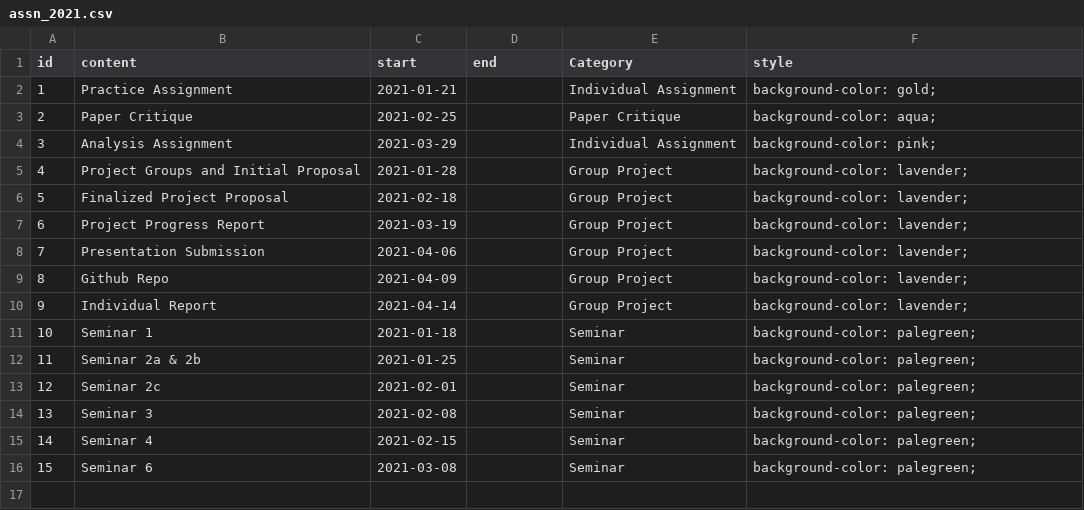
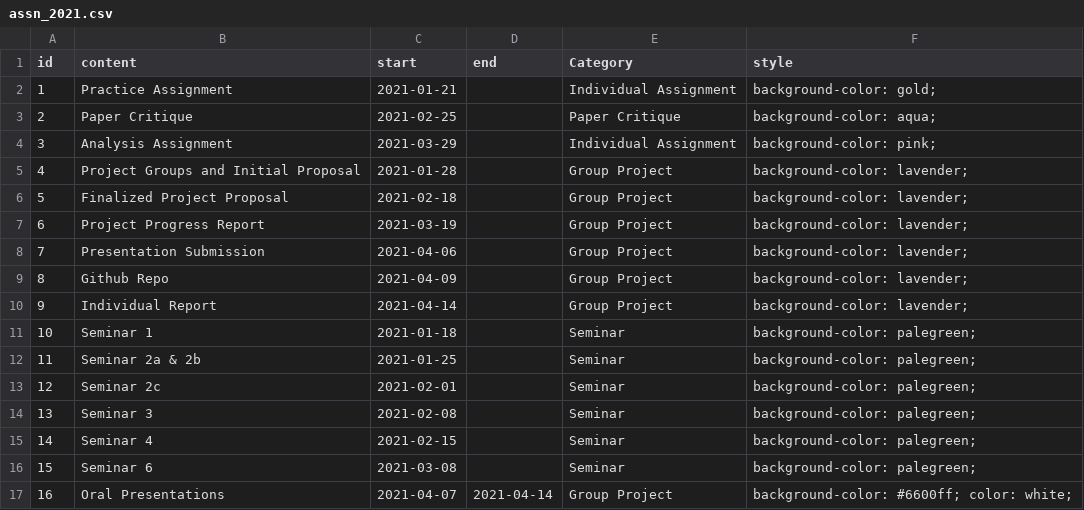
Before and after one commit to STAT540-UBC/STAT540-UBC.github.io, a CSV file: course-admin/assn_2021.csv, drawn as a sheet.

Commit message:
add oral presentation dates to schedule viz

```diff
--- a/course-admin/assn_2021.csv
+++ b/course-admin/assn_2021.csv
@@ -16 +16,2 @@ id,content,start,end,Category,style
 15,Seminar 6,2021-03-08,,Seminar,background-color: palegreen;
+16,Oral Presentations,2021-04-07,2021-04-14,Group Project,background-color: #6600ff; color: white;
```
Also changed, not shown: 4 other files.
